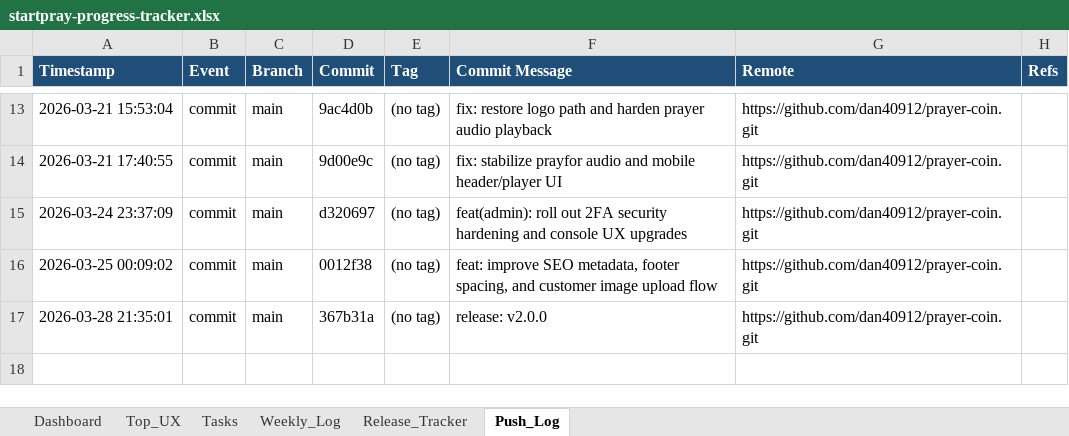
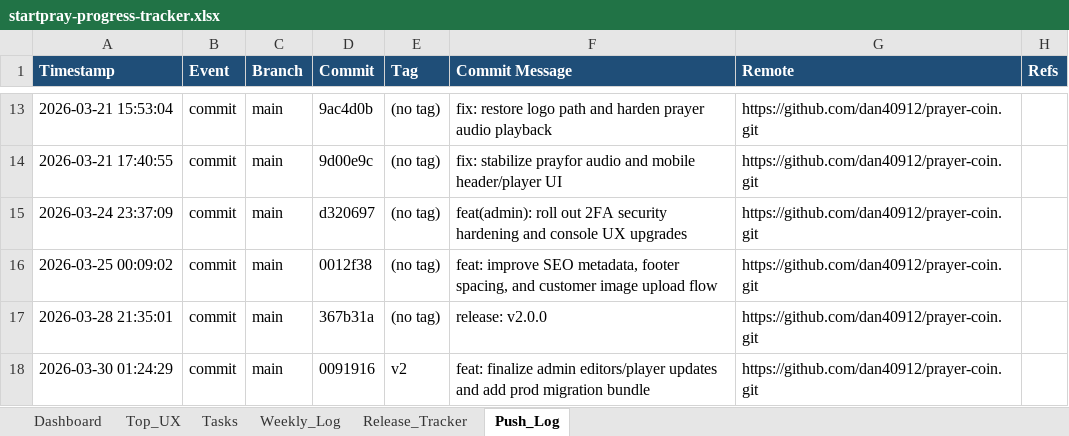
Before and after one commit to dan40912/prayer-coin, an Excel workbook: output/spreadsheet/startpray-progress-tracker.xlsx, sheet Push_Log, drawn as a sheet; only a part is shown, gaps mark what is left out; values as stored, in another font and other column widths than the file's, no borders; the diff names each change by its address in the sheet, - before the commit and + after, or states it on an @@ line.

Commit message:
chore: update progress tracker workbook

```diff
--- a/output/spreadsheet/startpray-progress-tracker.xlsx (sheet Push_Log)
+++ b/output/spreadsheet/startpray-progress-tracker.xlsx (sheet Push_Log)
+row 18: 2026-03-30 01:24:29 | commit | main | 0091916 | v2 | feat: finalize admin editors/player updates and add prod migration bundle | https://github.com/dan40912/prayer-coin.git
```
Also changed, not shown: sheet Weekly_Log, sheet Dashboard.
